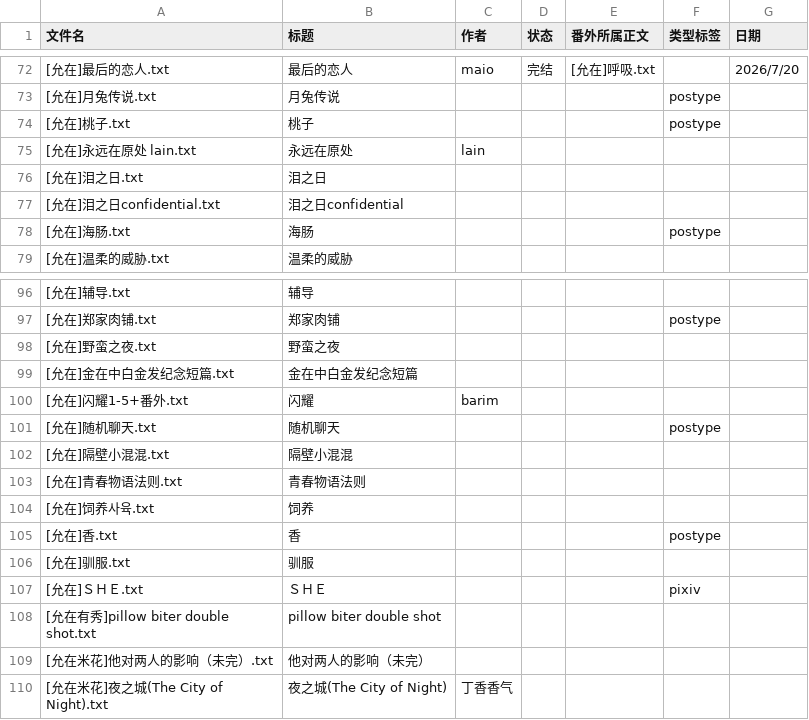
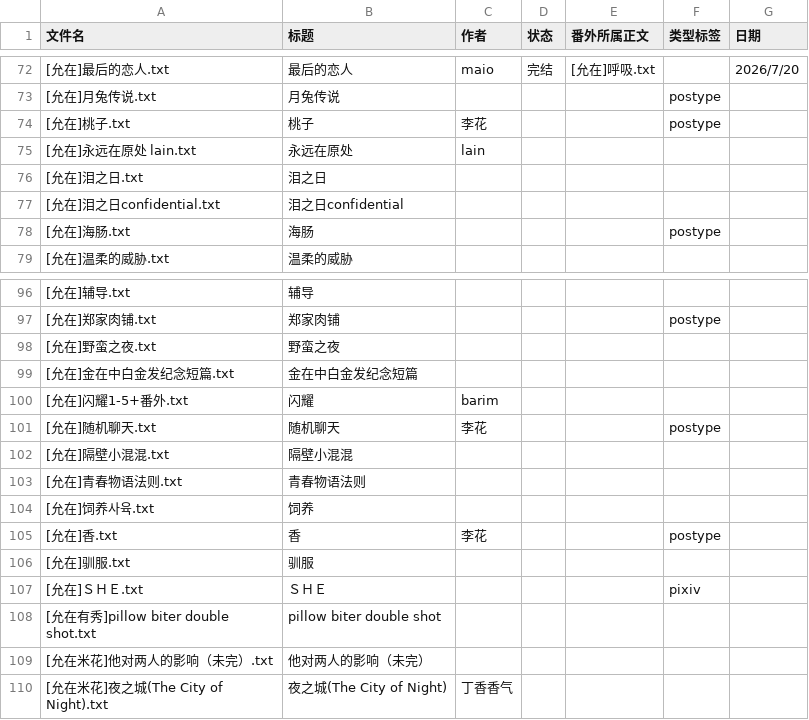
Before and after one commit to bunbearlibrary/reading-list, a CSV file: books.csv, drawn as a sheet; only a part is shown, gaps mark what is left out; the diff covers the shown part only.

```diff
--- a/books.csv
+++ b/books.csv
@@ -73,3 +73,3 @@
 [允在]月兔传说.txt,月兔传说,,,,postype,
-[允在]桃子.txt,桃子,,,,postype,
+[允在]桃子.txt,桃子,李花,,,postype,
 [允在]永远在原处 lain.txt,永远在原处,lain,,,,
@@ -100,3 +100,3 @@
 [允在]闪耀1-5+番外.txt,闪耀,barim,,,,
-[允在]随机聊天.txt,随机聊天,,,,postype,
+[允在]随机聊天.txt,随机聊天,李花,,,postype,
 [允在]隔壁小混混.txt,隔壁小混混,,,,,
@@ -104,3 +104,3 @@
 [允在]饲养사육.txt,饲养,,,,,
-[允在]香.txt,香,,,,postype,
+[允在]香.txt,香,李花,,,postype,
 [允在]驯服.txt,驯服,,,,,
```
Also changed, not shown: 25 edited cells elsewhere in this file.
